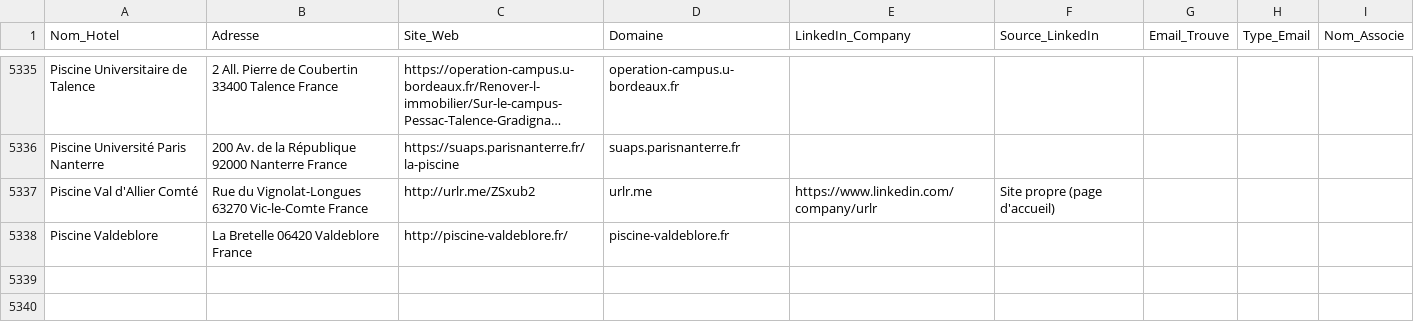
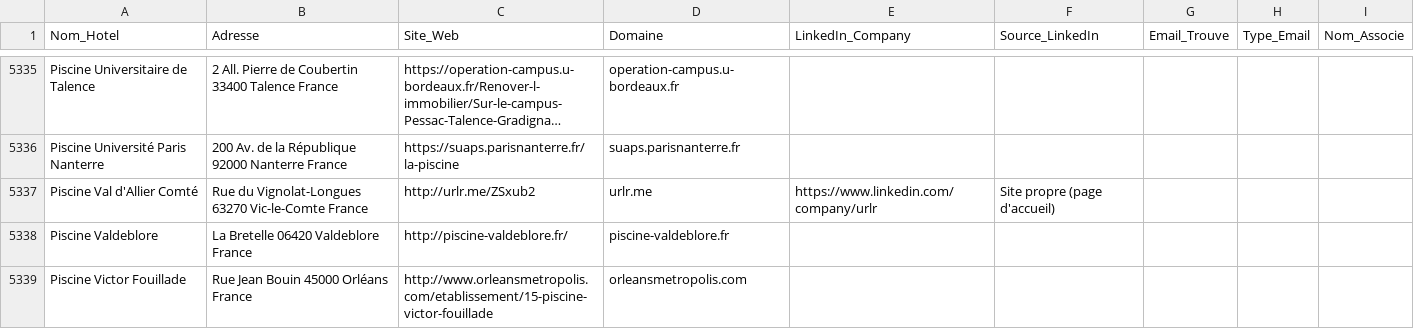
Before and after one commit to tsimokaza01-source/URL-2, a CSV file: hotels_enrichis.csv, drawn as a sheet; only a part is shown, gaps mark what is left out; long unchanged cells end in …; the diff names each change by its address in the sheet, - before the commit and + after, or states it on an @@ line.

```diff
--- a/hotels_enrichis.csv
+++ b/hotels_enrichis.csv
+row 5339: Piscine Victor Fouillade | Rue Jean Bouin 45000 Orléans France | http://www.orleansmetropolis.com/etablissement/15-piscine-victor-fouillade | orleansmetropolis.com
```
Also changed, not shown: liste_hotels.csv.
